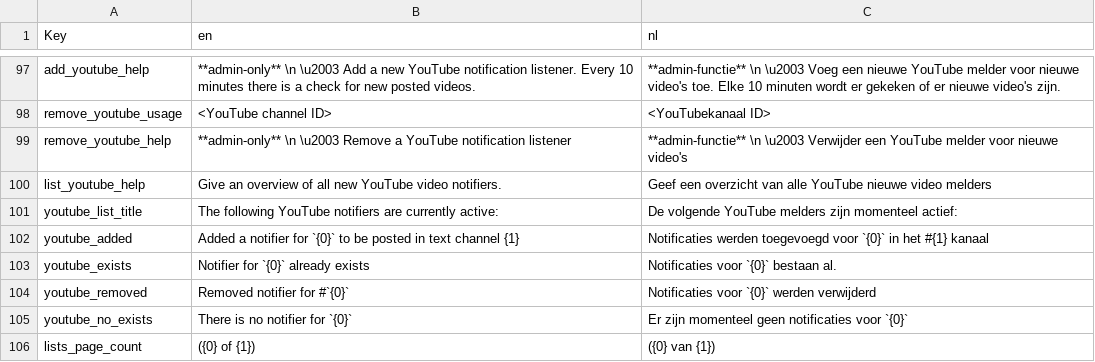
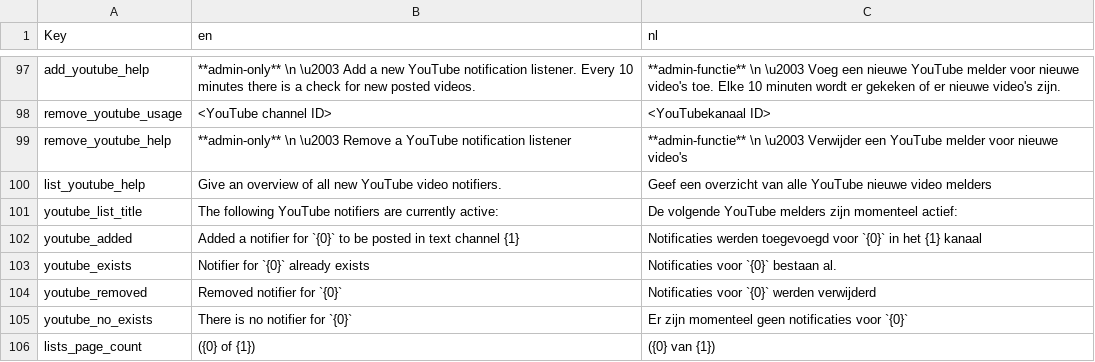
Before and after one commit to nerdland-unofficial-fans/nerdlandbot, a CSV file: Translations/Translations.csv, drawn as a sheet; only a part is shown, gaps mark what is left out.

Commit message:
remove #

```diff
--- a/Translations/Translations.csv
+++ b/Translations/Translations.csv
@@ -101,5 +101,5 @@
 "youtube_list_title","The following YouTube notifiers are currently active:","De volgende YouTube melders zijn momenteel actief:"
-"youtube_added","Added a notifier for `{0}` to be posted in text channel {1}","Notificaties werden toegevoegd voor `{0}` in het #{1} kanaal"
+"youtube_added","Added a notifier for `{0}` to be posted in text channel {1}","Notificaties werden toegevoegd voor `{0}` in het {1} kanaal"
 "youtube_exists","Notifier for `{0}` already exists","Notificaties voor `{0}` bestaan al."
-"youtube_removed","Removed notifier for #`{0}`","Notificaties voor `{0}` werden verwijderd"
+"youtube_removed","Removed notifier for `{0}`","Notificaties voor `{0}` werden verwijderd"
 "youtube_no_exists","There is no notifier for `{0}`","Er zijn momenteel geen notificaties voor `{0}`"
```
